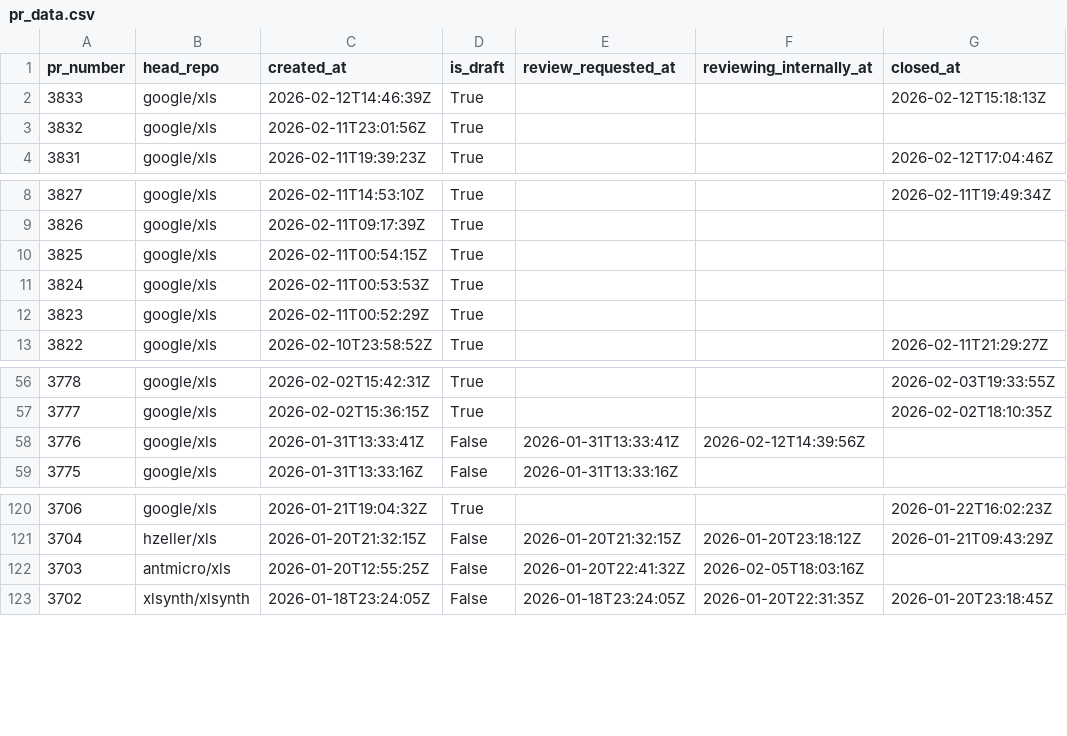
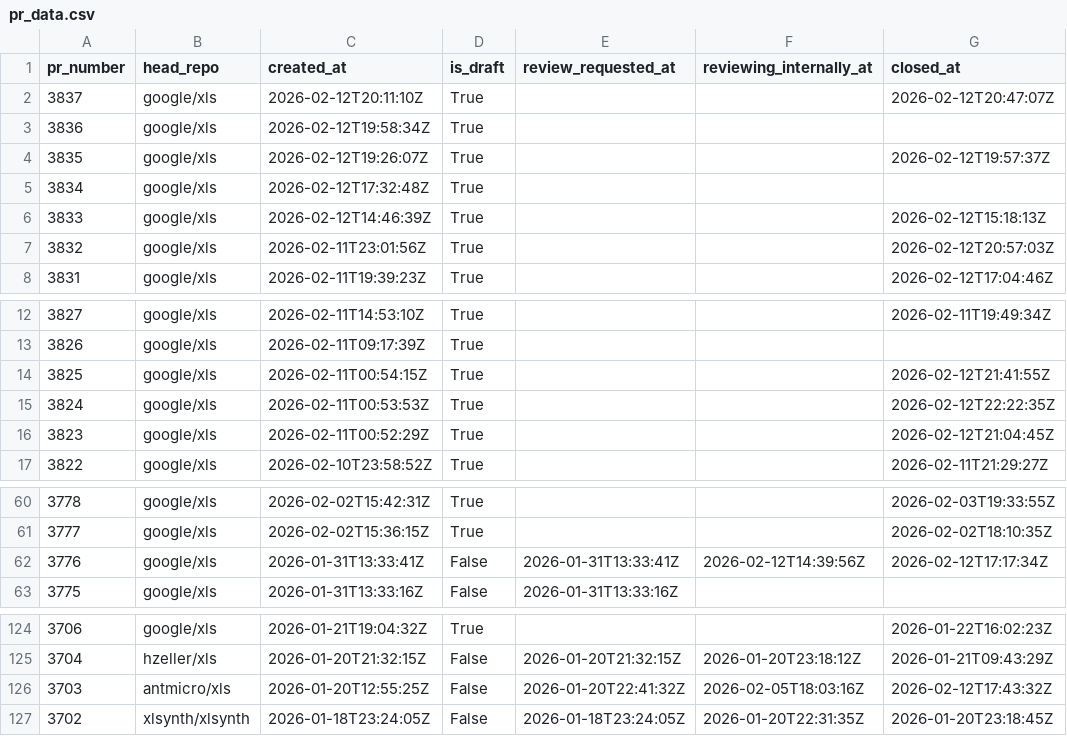
Before and after one commit to xlsynth/xls-pr-data, a CSV file: pr_data.csv, drawn as a sheet; only a part is shown, gaps mark what is left out.

```diff
--- a/pr_data.csv
+++ b/pr_data.csv
@@ -1,4 +1,8 @@
 pr_number,head_repo,created_at,is_draft,review_requested_at,reviewing_internally_at,closed_at
+3837,google/xls,2026-02-12T20:11:10Z,True,,,2026-02-12T20:47:07Z
+3836,google/xls,2026-02-12T19:58:34Z,True,,,
+3835,google/xls,2026-02-12T19:26:07Z,True,,,2026-02-12T19:57:37Z
+3834,google/xls,2026-02-12T17:32:48Z,True,,,
 3833,google/xls,2026-02-12T14:46:39Z,True,,,2026-02-12T15:18:13Z
-3832,google/xls,2026-02-11T23:01:56Z,True,,,
+3832,google/xls,2026-02-11T23:01:56Z,True,,,2026-02-12T20:57:03Z
 3831,google/xls,2026-02-11T19:39:23Z,True,,,2026-02-12T17:04:46Z
@@ -9,5 +13,5 @@ pr_number,head_repo,created_at,is_draft,review_requested_at,reviewing_internally
 3826,google/xls,2026-02-11T09:17:39Z,True,,,
-3825,google/xls,2026-02-11T00:54:15Z,True,,,
-3824,google/xls,2026-02-11T00:53:53Z,True,,,
-3823,google/xls,2026-02-11T00:52:29Z,True,,,
+3825,google/xls,2026-02-11T00:54:15Z,True,,,2026-02-12T21:41:55Z
+3824,google/xls,2026-02-11T00:53:53Z,True,,,2026-02-12T22:22:35Z
+3823,google/xls,2026-02-11T00:52:29Z,True,,,2026-02-12T21:04:45Z
 3822,google/xls,2026-02-10T23:58:52Z,True,,,2026-02-11T21:29:27Z
@@ -57,3 +61,3 @@ pr_number,head_repo,created_at,is_draft,review_requested_at,reviewing_internally
 3777,google/xls,2026-02-02T15:36:15Z,True,,,2026-02-02T18:10:35Z
-3776,google/xls,2026-01-31T13:33:41Z,False,2026-01-31T13:33:41Z,2026-02-12T14:39:56Z,
+3776,google/xls,2026-01-31T13:33:41Z,False,2026-01-31T13:33:41Z,2026-02-12T14:39:56Z,2026-02-12T17:17:34Z
 3775,google/xls,2026-01-31T13:33:16Z,False,2026-01-31T13:33:16Z,,
@@ -121,3 +125,3 @@ pr_number,head_repo,created_at,is_draft,review_requested_at,reviewing_internally
 3704,hzeller/xls,2026-01-20T21:32:15Z,False,2026-01-20T21:32:15Z,2026-01-20T23:18:12Z,2026-01-21T09:43:29Z
-3703,antmicro/xls,2026-01-20T12:55:25Z,False,2026-01-20T22:41:32Z,2026-02-05T18:03:16Z,
+3703,antmicro/xls,2026-01-20T12:55:25Z,False,2026-01-20T22:41:32Z,2026-02-05T18:03:16Z,2026-02-12T17:43:32Z
 3702,xlsynth/xlsynth,2026-01-18T23:24:05Z,False,2026-01-18T23:24:05Z,2026-01-20T22:31:35Z,2026-01-20T23:18:45Z
```
Also changed, not shown: 2 other files.
